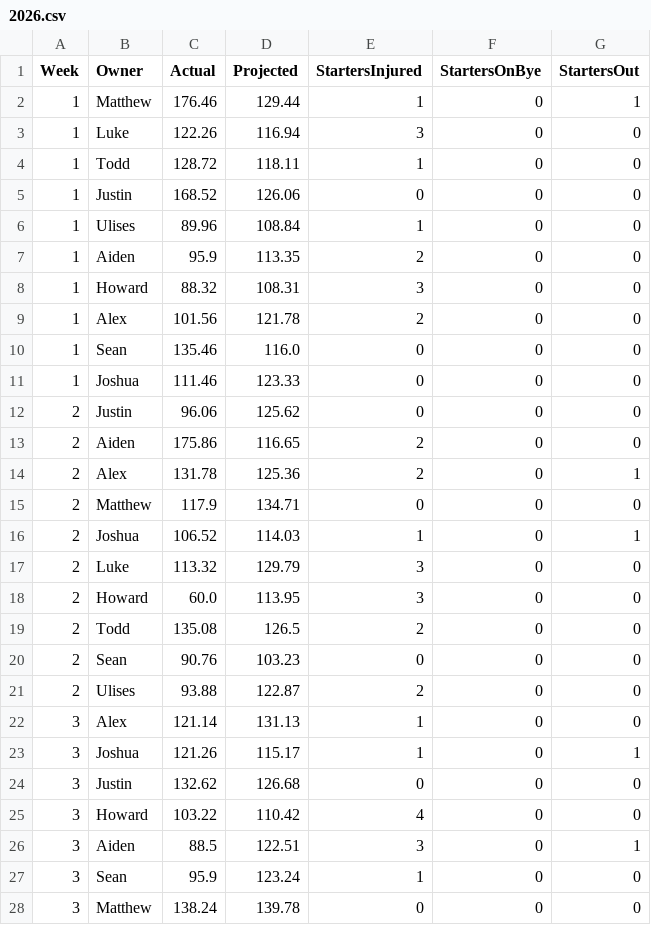
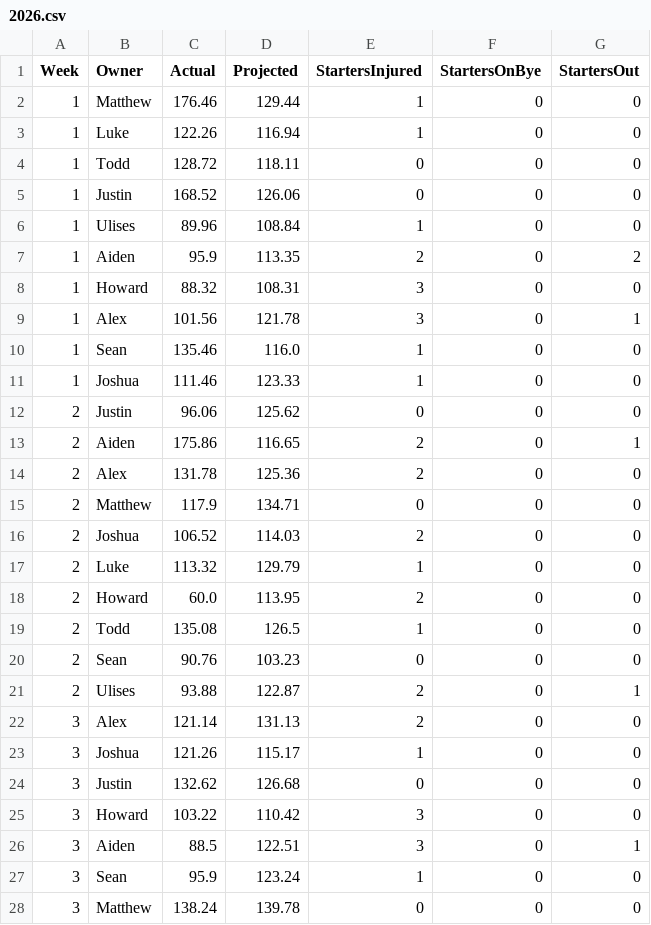
Before and after one commit to lukecharlier-bsu/fantasy-group, a CSV file: output/1579300904-projections/2026.csv, drawn as a sheet; only a part is shown; the diff covers the shown part only.

```diff
--- a/output/1579300904-projections/2026.csv
+++ b/output/1579300904-projections/2026.csv
@@ -1,26 +1,26 @@
 Week,Owner,Actual,Projected,StartersInjured,StartersOnBye,StartersOut
-1,Matthew,176.46,129.44,1,0,1
-1,Luke,122.26,116.94,3,0,0
-1,Todd,128.72,118.11,1,0,0
+1,Matthew,176.46,129.44,1,0,0
+1,Luke,122.26,116.94,1,0,0
+1,Todd,128.72,118.11,0,0,0
 1,Justin,168.52,126.06,0,0,0
 1,Ulises,89.96,108.84,1,0,0
-1,Aiden,95.9,113.35,2,0,0
+1,Aiden,95.9,113.35,2,0,2
 1,Howard,88.32,108.31,3,0,0
-1,Alex,101.56,121.78,2,0,0
-1,Sean,135.46,116.0,0,0,0
-1,Joshua,111.46,123.33,0,0,0
+1,Alex,101.56,121.78,3,0,1
+1,Sean,135.46,116.0,1,0,0
+1,Joshua,111.46,123.33,1,0,0
 2,Justin,96.06,125.62,0,0,0
-2,Aiden,175.86,116.65,2,0,0
-2,Alex,131.78,125.36,2,0,1
+2,Aiden,175.86,116.65,2,0,1
+2,Alex,131.78,125.36,2,0,0
 2,Matthew,117.9,134.71,0,0,0
-2,Joshua,106.52,114.03,1,0,1
-2,Luke,113.32,129.79,3,0,0
-2,Howard,60.0,113.95,3,0,0
-2,Todd,135.08,126.5,2,0,0
+2,Joshua,106.52,114.03,2,0,0
+2,Luke,113.32,129.79,1,0,0
+2,Howard,60.0,113.95,2,0,0
+2,Todd,135.08,126.5,1,0,0
 2,Sean,90.76,103.23,0,0,0
-2,Ulises,93.88,122.87,2,0,0
-3,Alex,121.14,131.13,1,0,0
-3,Joshua,121.26,115.17,1,0,1
+2,Ulises,93.88,122.87,2,0,1
+3,Alex,121.14,131.13,2,0,0
+3,Joshua,121.26,115.17,1,0,0
 3,Justin,132.62,126.68,0,0,0
-3,Howard,103.22,110.42,4,0,0
+3,Howard,103.22,110.42,3,0,0
 3,Aiden,88.5,122.51,3,0,1
```
Also changed, not shown: 10 added rows and 67 edited cells elsewhere in this file, output/1579300904-history-standings/2026.csv, output/1579300904-schedule/2026.csv, 5 other files.
